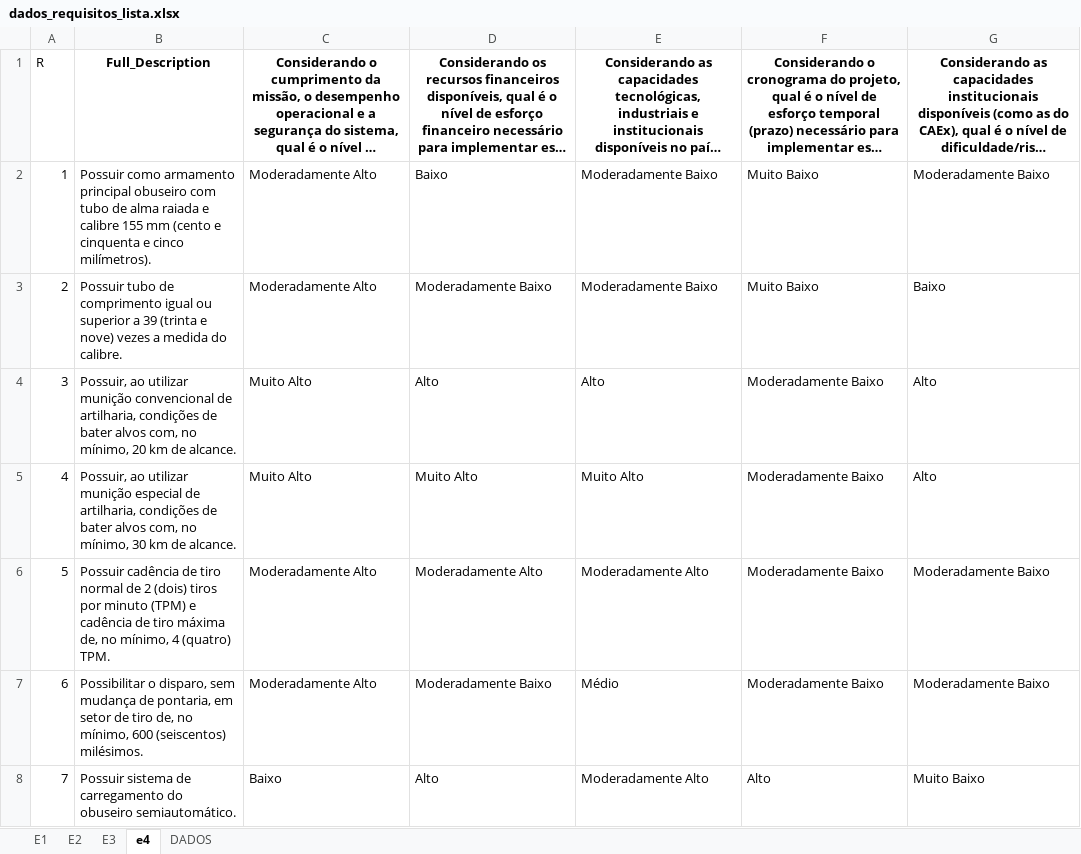
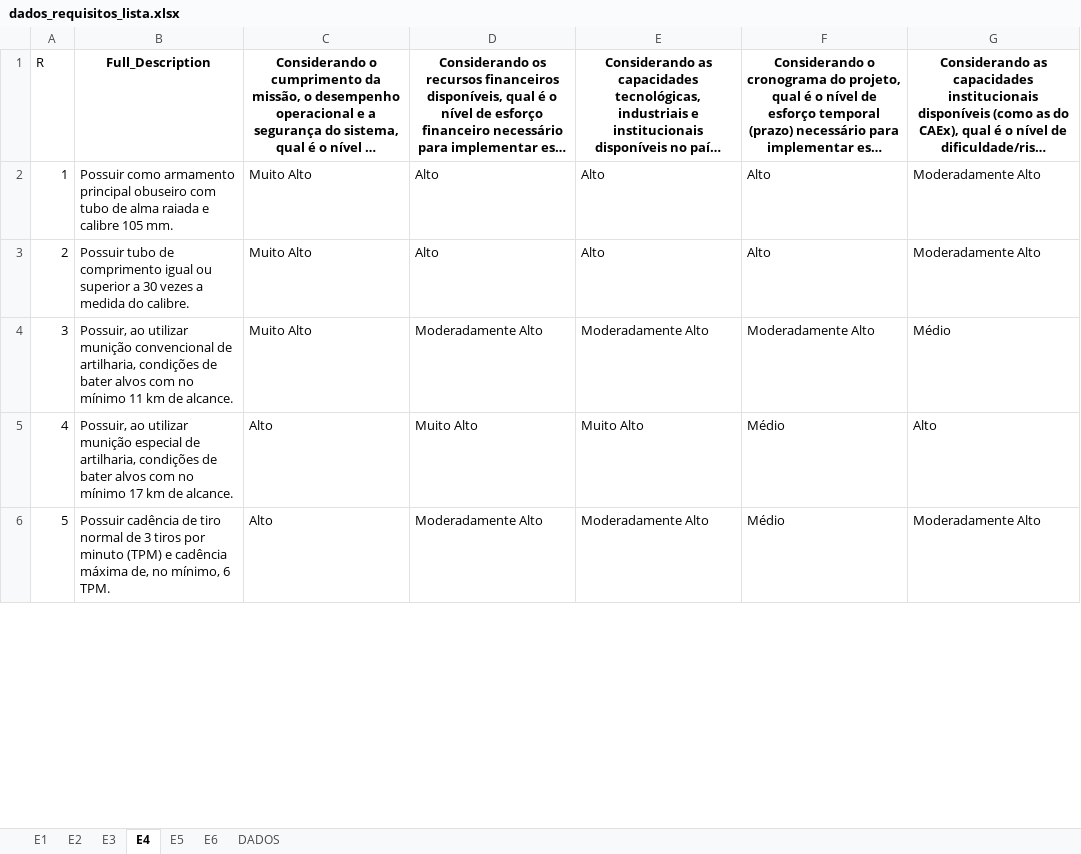
Before and after one commit to IgorxSenaxMelo/MESTRADO, an Excel workbook: dados_requisitos_lista.xlsx, sheet E4, drawn as a sheet; only a part is shown; long unchanged cells end in …; values as stored, in another font and other column widths than the file's, no borders; removed rows and columns are numbered as before the commit, all else as after; the diff covers the shown part only; the diff names each change by its address in the sheet, - before the commit and + after, or states it on an @@ line.

```diff
--- a/dados_requisitos_lista.xlsx (sheet E4)
+++ b/dados_requisitos_lista.xlsx (sheet E4)
-sheet tab: e4
+sheet tab: E4
+sheet tab: E5
+sheet tab: E6
-row 2: 1 | Possuir como armamento principal obuseiro com tubo de alma raiada e calibre 155 mm (cento e cinquenta e cinco milímetros). | Moderadamente Alto | Baixo | Moderadamente Baixo | Muito Baixo | Moderadamente Baixo
-row 3: 2 | Possuir tubo de comprimento igual ou superior a 39 (trinta e nove) vezes a medida do calibre. | Moderadamente Alto | Moderadamente Baixo | Moderadamente Baixo | Muito Baixo | Baixo
@@ column A renumbered from row 2 down @@
-B2: Possuir, ao utilizar munição convencional de artilharia, condições de bater alvos com, no mínimo, 20 km de alcance.
+B2: Possuir como armamento principal obuseiro com tubo de alma raiada e calibre 105 mm.
-F2: Moderadamente Baixo
+F2: Alto
-G2: Alto
+G2: Moderadamente Alto
+row 3: 2 | Possuir tubo de comprimento igual ou superior a 30 vezes a medida do calibre. | Muito Alto | Alto | Alto | Alto | Moderadamente Alto
+row 4: 3 | Possuir, ao utilizar munição convencional de artilharia, condições de bater alvos com no mínimo 11 km de alcance. | Muito Alto | Moderadamente Alto | Moderadamente Alto | Moderadamente Alto | Médio
-B5: …bater alvos com, no mínimo, 30 km de…
+B5: …bater alvos com no mínimo 17 km de…
-C5: Muito Alto
+C5: Alto
-F5:F6: Moderadamente Baixo
+F5:F6: Médio
-B6: …normal de 2 (dois) tiros por minuto (TPM) e cadência de tiro máxima de, no mínimo, 4 (quatro) TPM.
+B6: …normal de 3 tiros por minuto (TPM) e cadência máxima de, no mínimo, 6 TPM.
-C6: Moderadamente Alto
+C6: Alto
-G6: Moderadamente Baixo
+G6: Moderadamente Alto
-row 7: 6 | Possibilitar o disparo, sem mudança de pontaria, em setor de tiro de, no mínimo, 600 (seiscentos) milésimos. | Moderadamente Alto | Moderadamente Baixo | Médio | Moderadamente Baixo | Moderadamente Baixo
-row 8: 7 | Possuir sistema de carregamento do obuseiro semiautomático. | Baixo | Alto | Moderadamente Alto | Alto | Muito Baixo
```
Also changed, not shown: 17 added rows, 12 removed rows and 51 edited cells elsewhere in this sheet, sheet E2, sheet E3, sheet E1, 1 other file.
